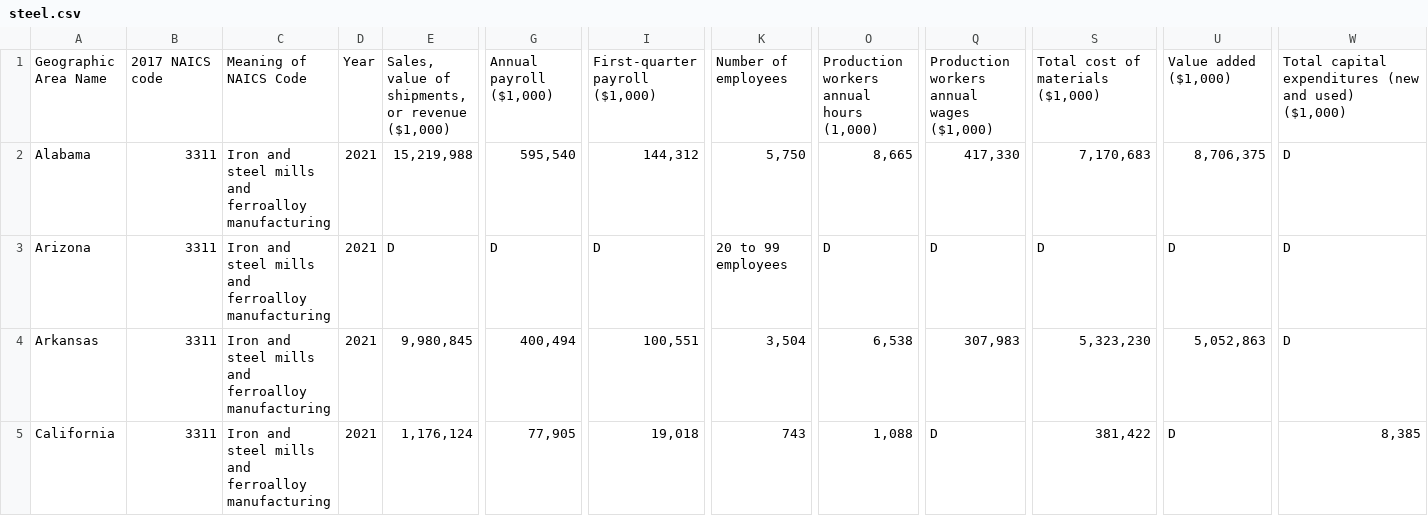
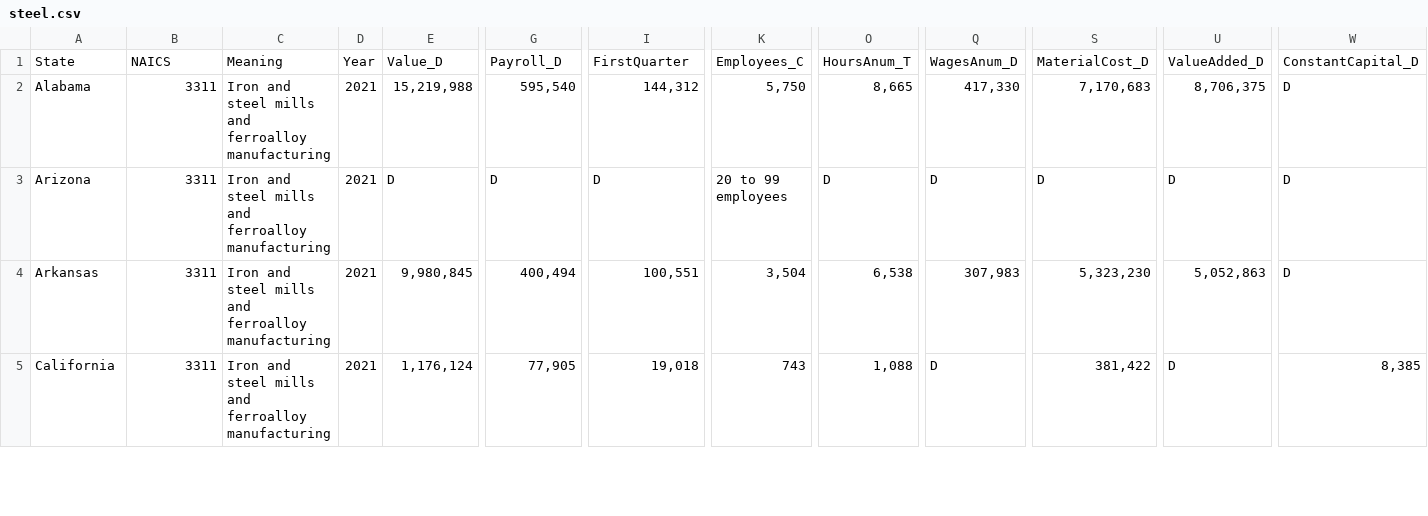
Before and after one commit to albassort/CWPUSA-Data-Presentation, a CSV file: rawcsv/steel.csv, drawn as a sheet; only a part is shown, gaps mark what is left out; the diff names each change by its address in the sheet, - before the commit and + after, or states it on an @@ line.

```diff
--- a/rawcsv/steel.csv
+++ b/rawcsv/steel.csv
-A1: Geographic Area Name
+A1: State
-B1: 2017 NAICS code
+B1: NAICS
-C1: Meaning of NAICS Code
+C1: Meaning
-E1: Sales, value of shipments, or revenue ($1,000)
+E1: Value_D
-G1: Annual payroll ($1,000)
+G1: Payroll_D
-I1: First-quarter payroll ($1,000)
+I1: FirstQuarter
-K1: Number of employees
+K1: Employees_C
-O1: Production workers annual hours (1,000)
+O1: HoursAnum_T
-Q1: Production workers annual wages ($1,000)
+Q1: WagesAnum_D
-S1: Total cost of materials ($1,000)
+S1: MaterialCost_D
-U1: Value added ($1,000)
+U1: ValueAdded_D
-W1: Total capital expenditures (new and used) ($1,000)
+W1: ConstantCapital_D
```
Also changed, not shown: 18 other files.
